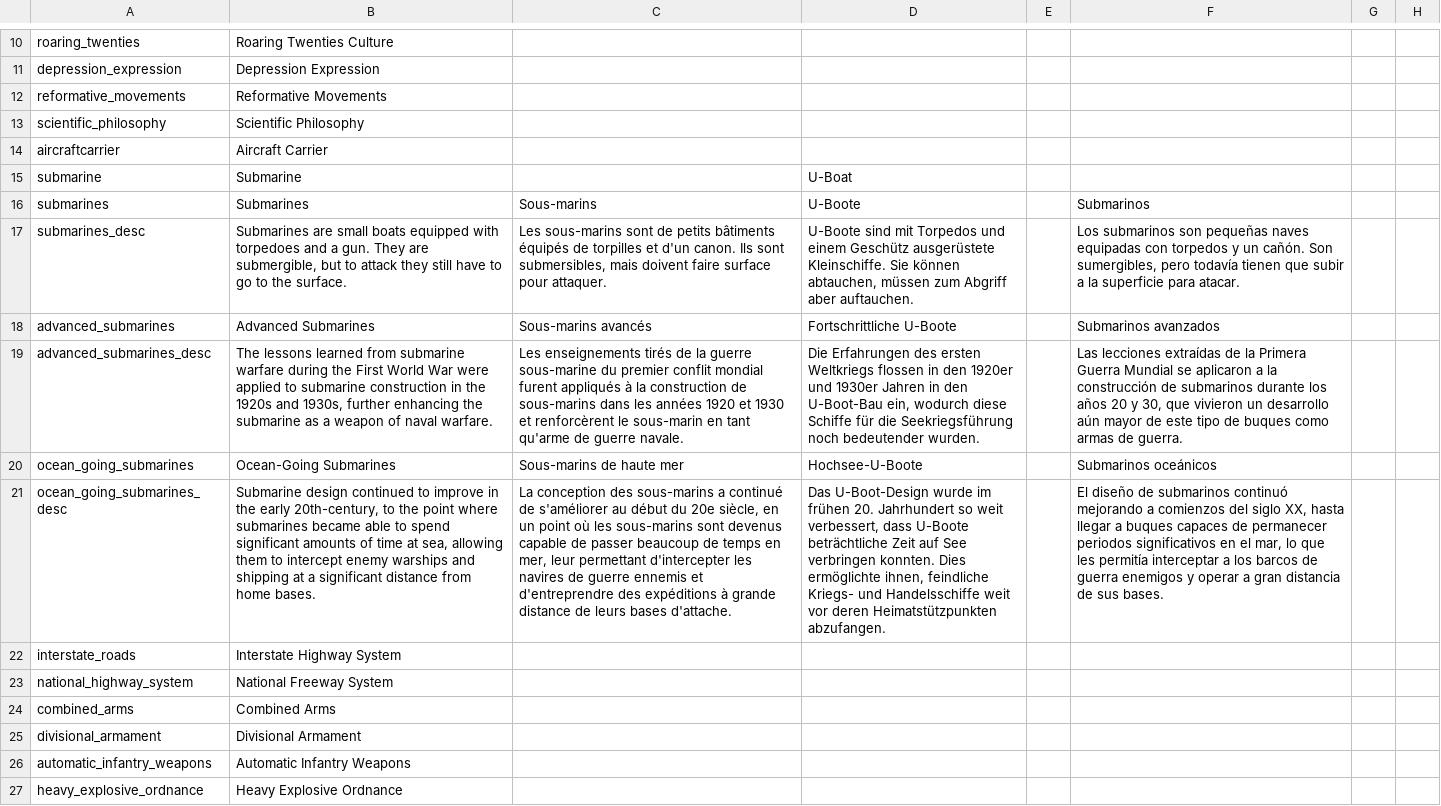
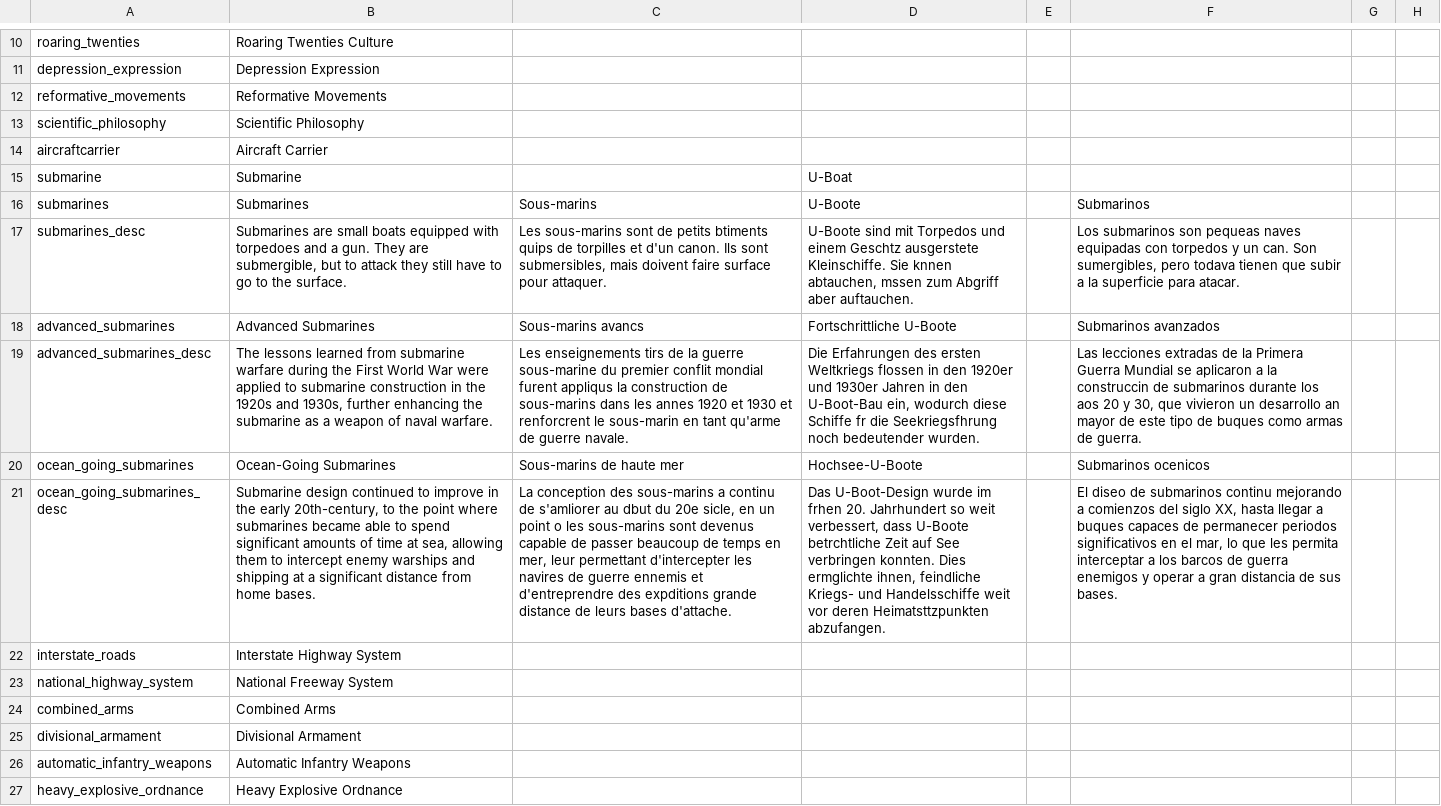
Before and after one commit to Dumcem/The-Grand-Combo, a CSV file: TGC/localisation/00_SUP_technology.csv, drawn as a sheet; only a part is shown, gaps mark what is left out; the diff names each change by its address in the sheet, - before the commit and + after, or states it on an @@ line.

```diff
--- a/TGC/localisation/00_SUP_technology.csv
+++ b/TGC/localisation/00_SUP_technology.csv
-C17: …de petits bâtiments équipés de torpilles…
+C17: …de petits btiments quips de torpilles…
-D17: …und einem Geschütz ausgerüstete Kleinschiffe. Sie können abtauchen, müssen zum Abgriff…
+D17: …und einem Geschtz ausgerstete Kleinschiffe. Sie knnen abtauchen, mssen zum Abgriff…
-F17: …submarinos son pequeñas naves equipadas con torpedos y un cañón. Son sumergibles, pero todavía tienen que…
+F17: …submarinos son pequeas naves equipadas con torpedos y un can. Son sumergibles, pero todava tienen que…
-C18: Sous-marins avancés
+C18: Sous-marins avancs
-C19: Les enseignements tirés de la guerre sous-marine du premier conflit mondial furent appliqués à la construction de sous-marins dans les années 1920 et 1930 et renforcèrent le sous-marin…
+C19: Les enseignements tirs de la guerre sous-marine du premier conflit mondial furent appliqus la construction de sous-marins dans les annes 1920 et 1930 et renforcrent le sous-marin…
-D19: …diese Schiffe für die Seekriegsführung noch bedeutender…
+D19: …diese Schiffe fr die Seekriegsfhrung noch bedeutender…
-F19: Las lecciones extraídas de la Primera Guerra Mundial se aplicaron a la construcción de submarinos durante los años 20 y 30, que vivieron un desarrollo aún mayor de…
+F19: Las lecciones extradas de la Primera Guerra Mundial se aplicaron a la construccin de submarinos durante los aos 20 y 30, que vivieron un desarrollo an mayor de…
-F20: Submarinos oceánicos
+F20: Submarinos ocenicos
-C21: …sous-marins a continué de s'améliorer au début du 20e siècle, en un point où les sous-marins sont devenus capable de passer beaucoup de temps en mer, leur permettant d'intercepter les navires de guerre ennemis et d'entreprendre des expéditions à grande distance…
+C21: …sous-marins a continu de s'amliorer au dbut du 20e sicle, en un point o les sous-marins sont devenus capable de passer beaucoup de temps en mer, leur permettant d'intercepter les navires de guerre ennemis et d'entreprendre des expditions grande distance…
-D21: …wurde im frühen 20. Jahrhundert so weit verbessert, dass U-Boote beträchtliche Zeit auf See verbringen konnten. Dies ermöglichte ihnen, feindliche Kriegs- und Handelsschiffe weit vor deren Heimatstützpunkten abzufangen.
+D21: …wurde im frhen 20. Jahrhundert so weit verbessert, dass U-Boote betrchtliche Zeit auf See verbringen konnten. Dies ermglichte ihnen, feindliche Kriegs- und Handelsschiffe weit vor deren Heimatsttzpunkten abzufangen.
-F21: El diseño de submarinos continuó mejorando a comienzos del siglo XX, hasta llegar a buques capaces de permanecer periodos significativos en el mar, lo que les permitía interceptar a…
+F21: El diseo de submarinos continu mejorando a comienzos del siglo XX, hasta llegar a buques capaces de permanecer periodos significativos en el mar, lo que les permita interceptar a…
```
Also changed, not shown: TGC/localisation/00_events_0500000.csv, TGC/localisation/00_other_tech.csv.
